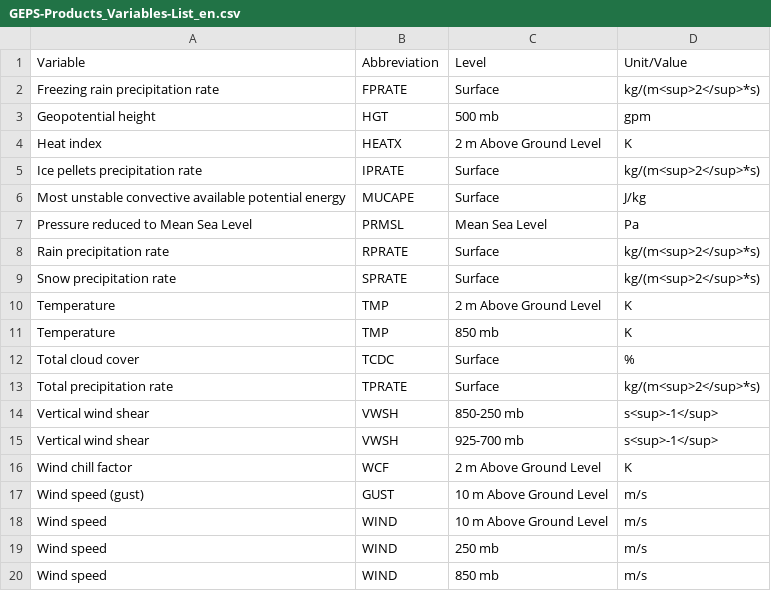
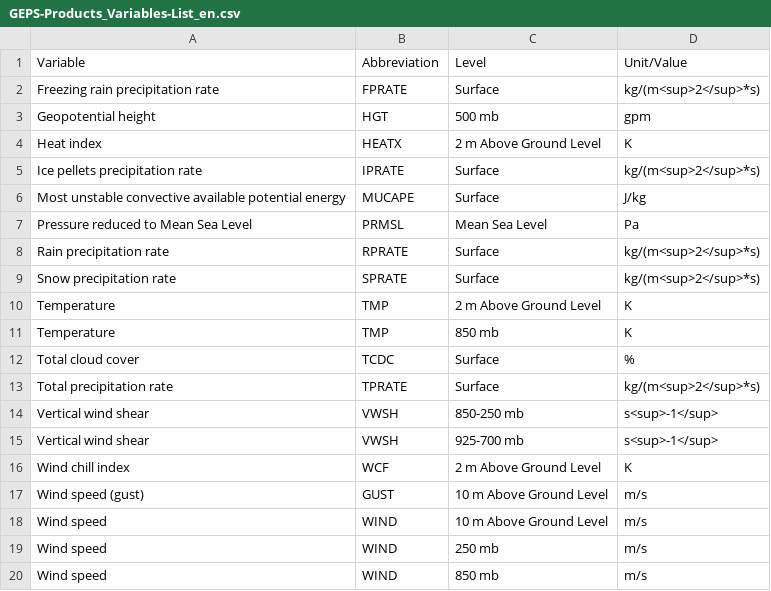
Before and after one commit to ECCC-MSC/open-data, a CSV file: docs/assets/csv/GEPS-Products_Variables-List_en.csv, drawn as a sheet.

Commit message:
Added WCF to HRDPS variable tables

```diff
--- a/docs/assets/csv/GEPS-Products_Variables-List_en.csv
+++ b/docs/assets/csv/GEPS-Products_Variables-List_en.csv
@@ -15,3 +15,3 @@ Vertical wind shear,VWSH,850-250 mb,s<sup>-1</sup>
 Vertical wind shear,VWSH,925-700 mb,s<sup>-1</sup>
-Wind chill factor,WCF,2 m Above Ground Level,K
+Wind chill index,WCF,2 m Above Ground Level,K
 Wind speed (gust),GUST,10 m Above Ground Level,m/s
```
Also changed, not shown: docs/assets/csv/GEPS-Products_Variables-List_fr.csv.
